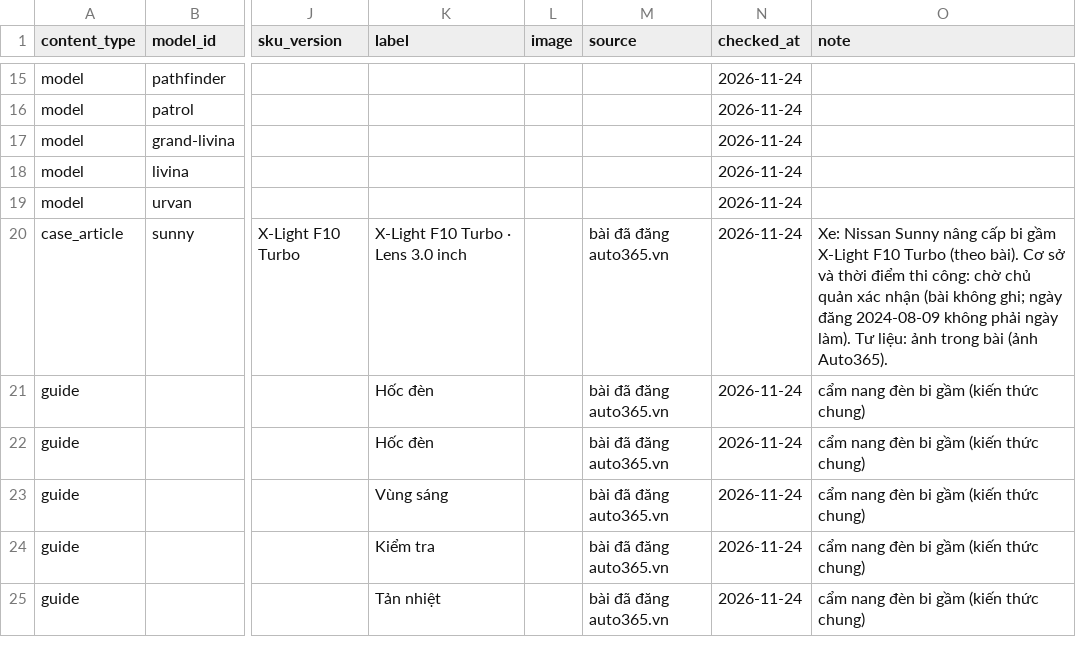
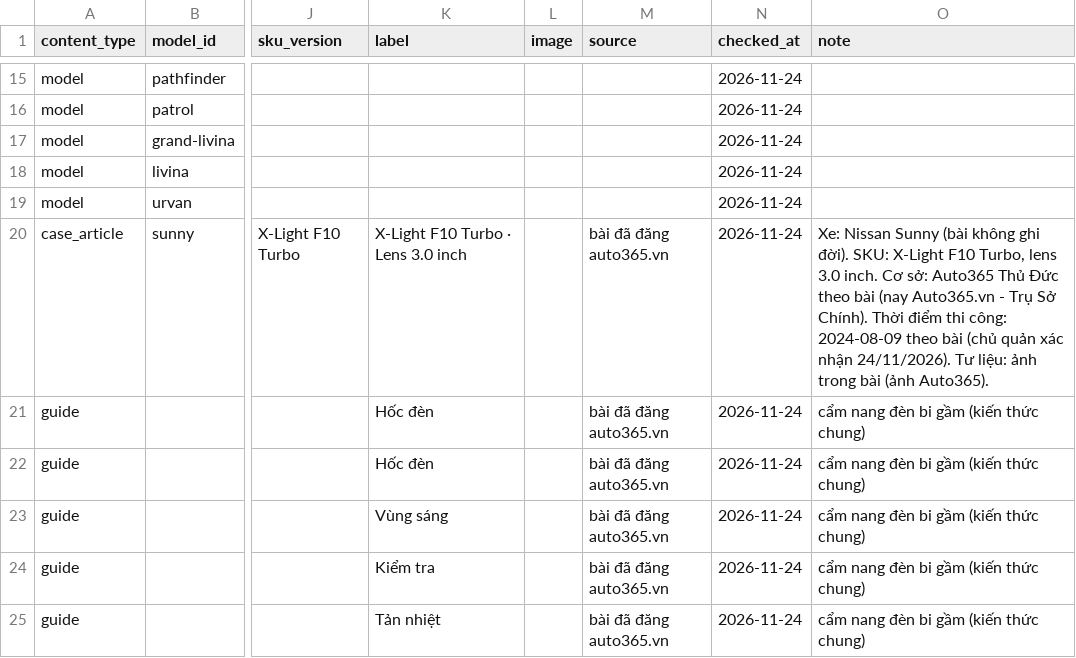
Before and after one commit to manhcuong365group/preview-365group, a CSV file: auto365/bi-gam/nissan/ho-so/04_Master_Data_Bi_gam_Nissan.csv, drawn as a sheet; only a part is shown, gaps mark what is left out; the diff names each change by its address in the sheet, - before the commit and + after, or states it on an @@ line.

```diff
--- a/auto365/bi-gam/nissan/ho-so/04_Master_Data_Bi_gam_Nissan.csv
+++ b/auto365/bi-gam/nissan/ho-so/04_Master_Data_Bi_gam_Nissan.csv
-O20 (note): …Nissan Sunny nâng cấp bi gầm X-Light F10 Turbo (theo bài). Cơ sở và thời điểm thi công: chờ chủ quản xác nhận (bài không ghi; ngày đăng 2024-08-09 không phải ngày làm). Tư liệu:…
+O20 (note): …Nissan Sunny (bài không ghi đời). SKU: X-Light F10 Turbo, lens 3.0 inch. Cơ sở: Auto365 Thủ Đức theo bài (nay Auto365.vn - Trụ Sở Chính). Thời điểm thi công: 2024-08-09 theo bài (chủ quản xác nhận 24/11/2026). Tư liệu:…
```
Also changed, not shown: auto365/bi-gam/land-rover/ho-so/04_Master_Data_Bi_gam_Land Rover.csv, auto365/bi-gam/peugeot/ho-so/04_Master_Data_Bi_gam_Peugeot.csv, 37 other files.
